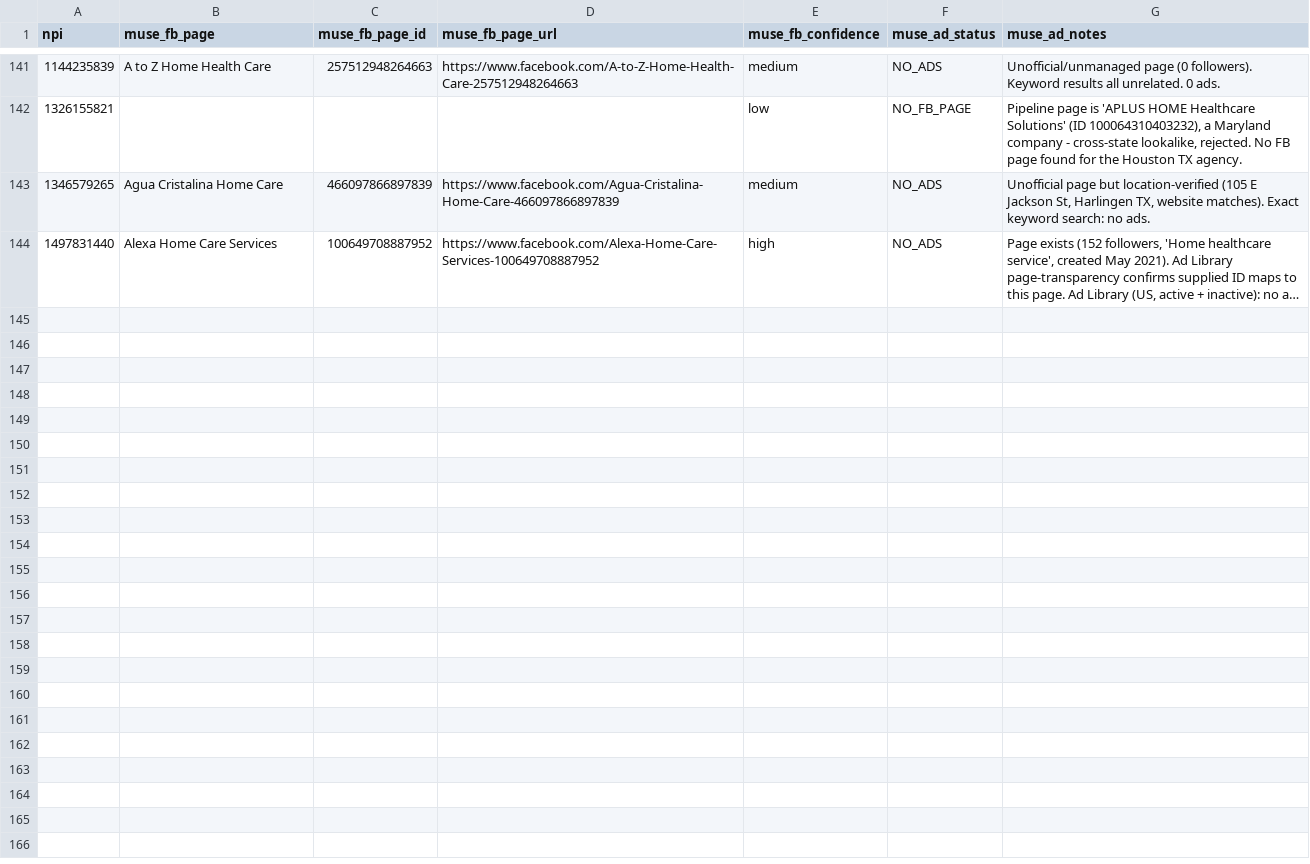
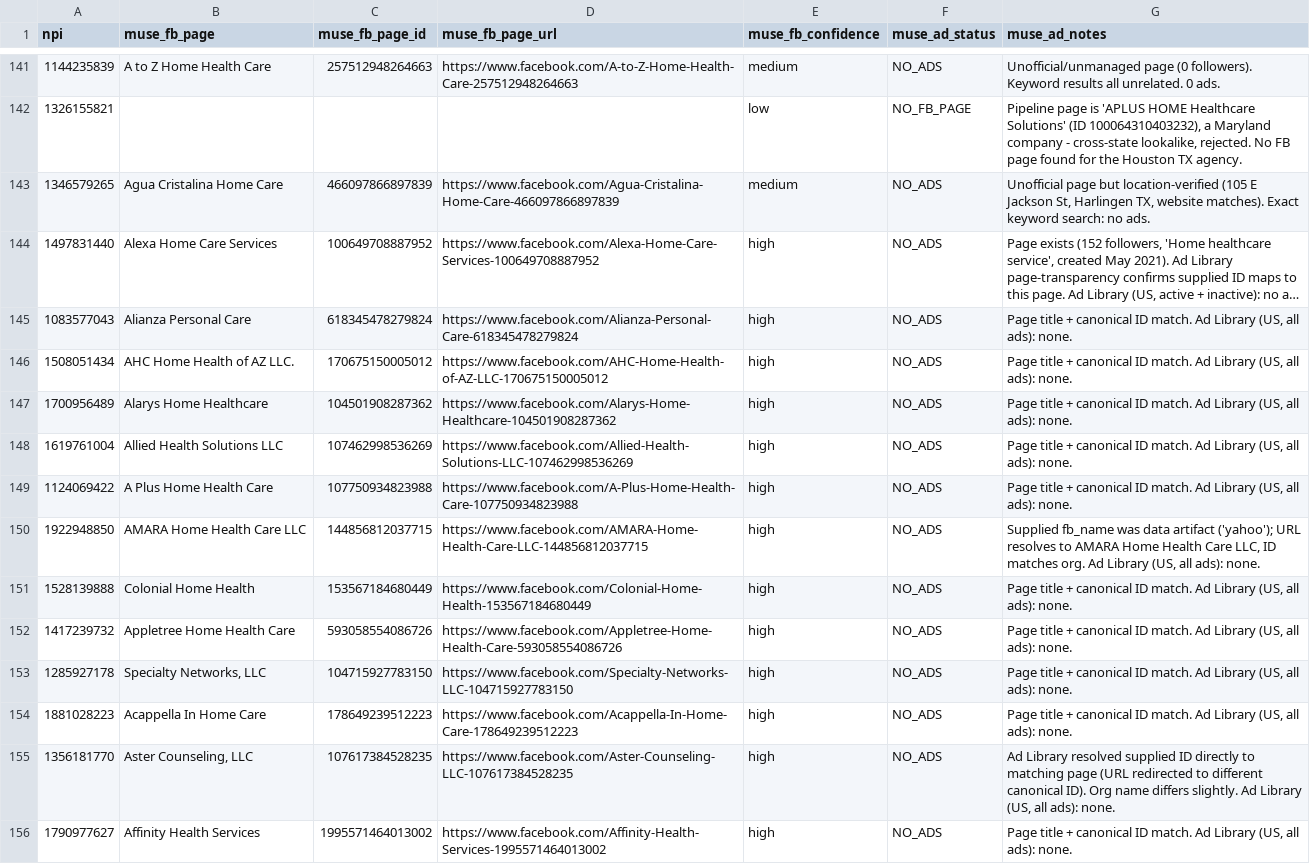
Before and after one commit to Sarojkumar9999/targeto-senior-home-care-pipeline, a CSV file: data/muse_verifications.csv, drawn as a sheet; only a part is shown, gaps mark what is left out; long unchanged cells end in …; the diff names each change by its address in the sheet, - before the commit and + after, or states it on an @@ line.

Commit message:
wave4 batch 3/6: 12 tier-1 agencies verified (+12 verified, 0 dupes skipped)

```diff
--- a/data/muse_verifications.csv
+++ b/data/muse_verifications.csv
+row 145: 1083577043 | Alianza Personal Care | 618345478279824 | https://www.facebook.com/Alianza-Personal-Care-618345478279824 | high | NO_ADS | Page title + canonical ID match. Ad Library (US, all ads): none.
+row 146: 1508051434 | AHC Home Health of AZ LLC. | 170675150005012 | https://www.facebook.com/AHC-Home-Health-of-AZ-LLC-170675150005012 | high | NO_ADS | Page title + canonical ID match. Ad Library (US, all ads): none.
+row 147: 1700956489 | Alarys Home Healthcare | 104501908287362 | https://www.facebook.com/Alarys-Home-Healthcare-104501908287362 | high | NO_ADS | Page title + canonical ID match. Ad Library (US, all ads): none.
+row 148: 1619761004 | Allied Health Solutions LLC | 107462998536269 | https://www.facebook.com/Allied-Health-Solutions-LLC-107462998536269 | high | NO_ADS | Page title + canonical ID match. Ad Library (US, all ads): none.
+row 149: 1124069422 | A Plus Home Health Care | 107750934823988 | https://www.facebook.com/A-Plus-Home-Health-Care-107750934823988 | high | NO_ADS | Page title + canonical ID match. Ad Library (US, all ads): none.
+row 150: 1922948850 | AMARA Home Health Care LLC | 144856812037715 | https://www.facebook.com/AMARA-Home-Health-Care-LLC-144856812037715 | high | NO_ADS | Supplied fb_name was data artifact ('yahoo'); URL resolves to AMARA Home Health Care LLC, ID matches org. Ad Library (US, all ads): none.
+row 151: 1528139888 | Colonial Home Health | 153567184680449 | https://www.facebook.com/Colonial-Home-Health-153567184680449 | high | NO_ADS | Page title + canonical ID match. Ad Library (US, all ads): none.
+row 152: 1417239732 | Appletree Home Health Care | 593058554086726 | https://www.facebook.com/Appletree-Home-Health-Care-593058554086726 | high | NO_ADS | Page title + canonical ID match. Ad Library (US, all ads): none.
+row 153: 1285927178 | Specialty Networks, LLC | 104715927783150 | https://www.facebook.com/Specialty-Networks-LLC-104715927783150 | high | NO_ADS | Page title + canonical ID match. Ad Library (US, all ads): none.
+row 154: 1881028223 | Acappella In Home Care | 178649239512223 | https://www.facebook.com/Acappella-In-Home-Care-178649239512223 | high | NO_ADS | Page title + canonical ID match. Ad Library (US, all ads): none.
+row 155: 1356181770 | Aster Counseling, LLC | 107617384528235 | https://www.facebook.com/Aster-Counseling-LLC-107617384528235 | high | NO_ADS | Ad Library resolved supplied ID directly to matching page (URL redirected to different canonical ID). Org name differs slightly. Ad Library (US, all ads): none.
+row 156: 1790977627 | Affinity Health Services | 1995571464013002 | https://www.facebook.com/Affinity-Health-Services-1995571464013002 | high | NO_ADS | Page title + canonical ID match. Ad Library (US, all ads): none.
```
